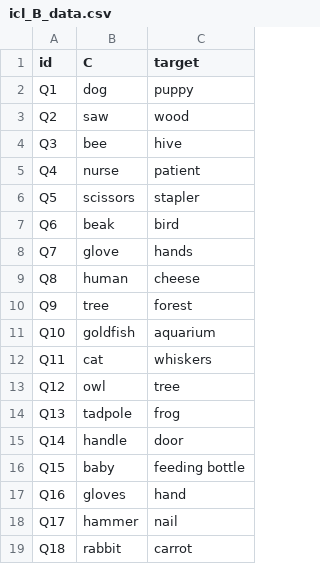
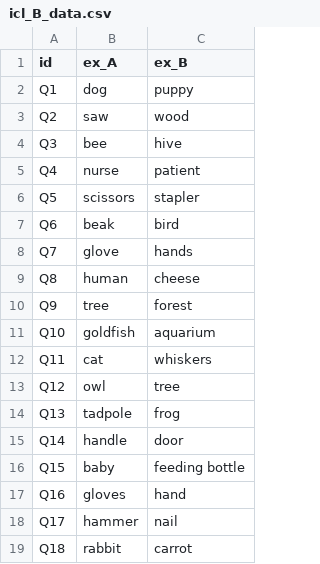
Before and after one commit to sunsikham/my_fv_project, a CSV file: datasets/relation/icl_B_data.csv, drawn as a sheet.

```diff
--- a/datasets/relation/icl_B_data.csv
+++ b/datasets/relation/icl_B_data.csv
@@ -1,2 +1,2 @@
-id,C,target
+id,ex_A,ex_B
 Q1,dog,puppy
```
Also changed, not shown: datasets/relation/icl_D_data.csv, datasets/relation/relationB_ex.csv, 12 other files.
